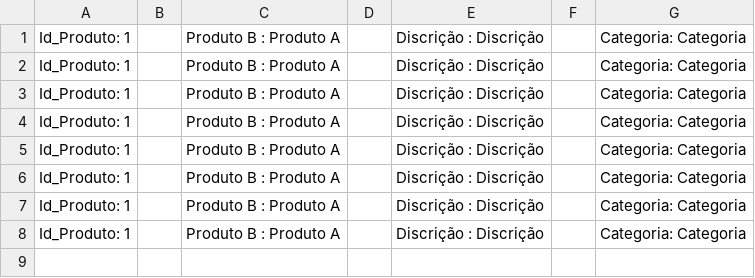
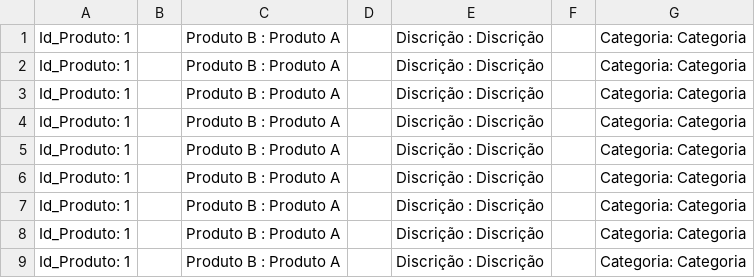
Before and after one commit to Laurindo33/lmoises-estagio-2024-04, a CSV file: src/Produto.csv, drawn as a sheet.

```diff
--- a/src/Produto.csv
+++ b/src/Produto.csv
@@ -8 +8,2 @@ Id_Produto: 1 || Produto B : Produto A || Discrição : Discrição || Categoria
 Id_Produto: 1 || Produto B : Produto A || Discrição : Discrição || Categoria: Categoria
+Id_Produto: 1 || Produto B : Produto A || Discrição : Discrição || Categoria: Categoria
```
Also changed, not shown: src/Lote.csv, 7 other files.
